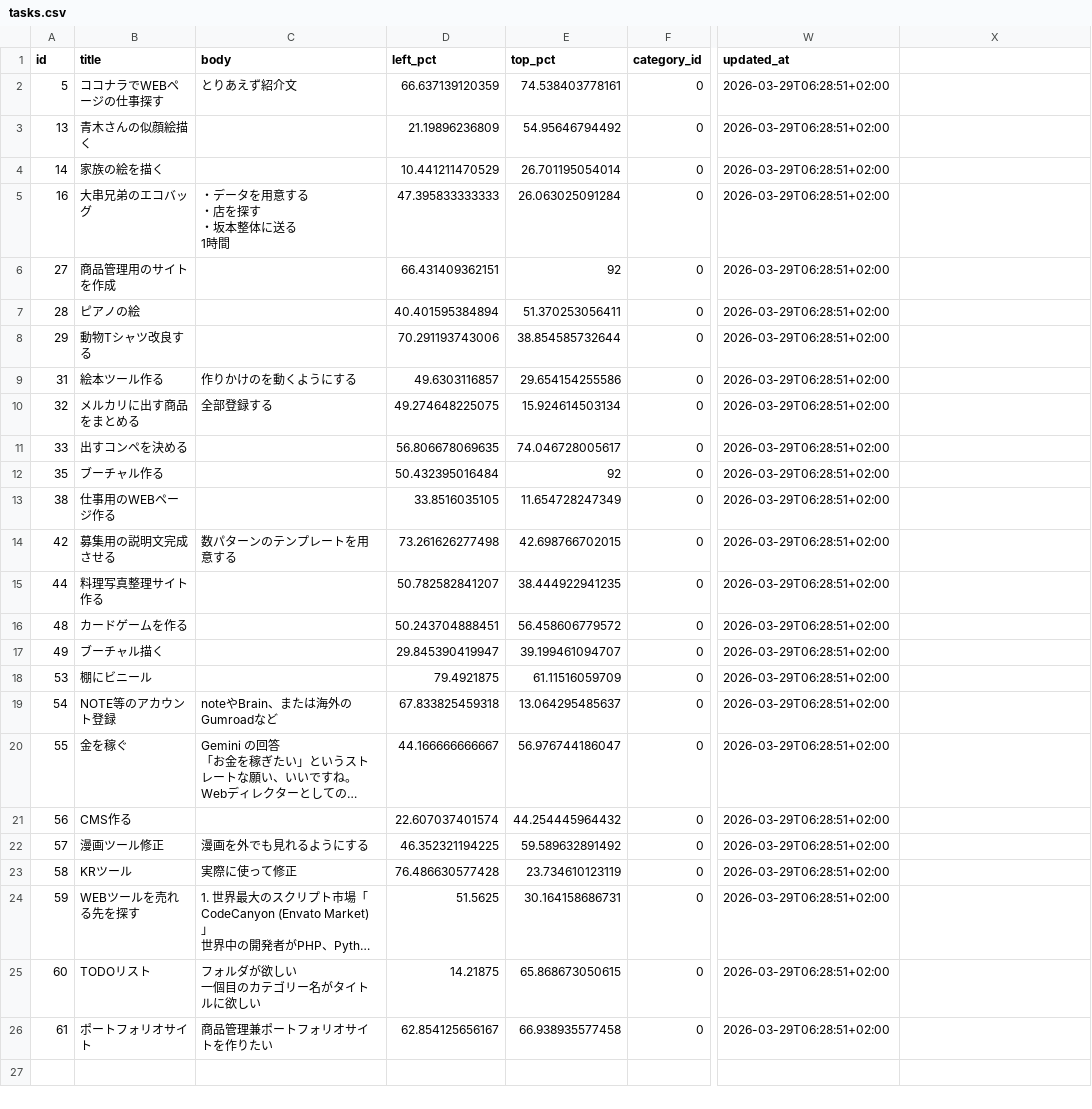
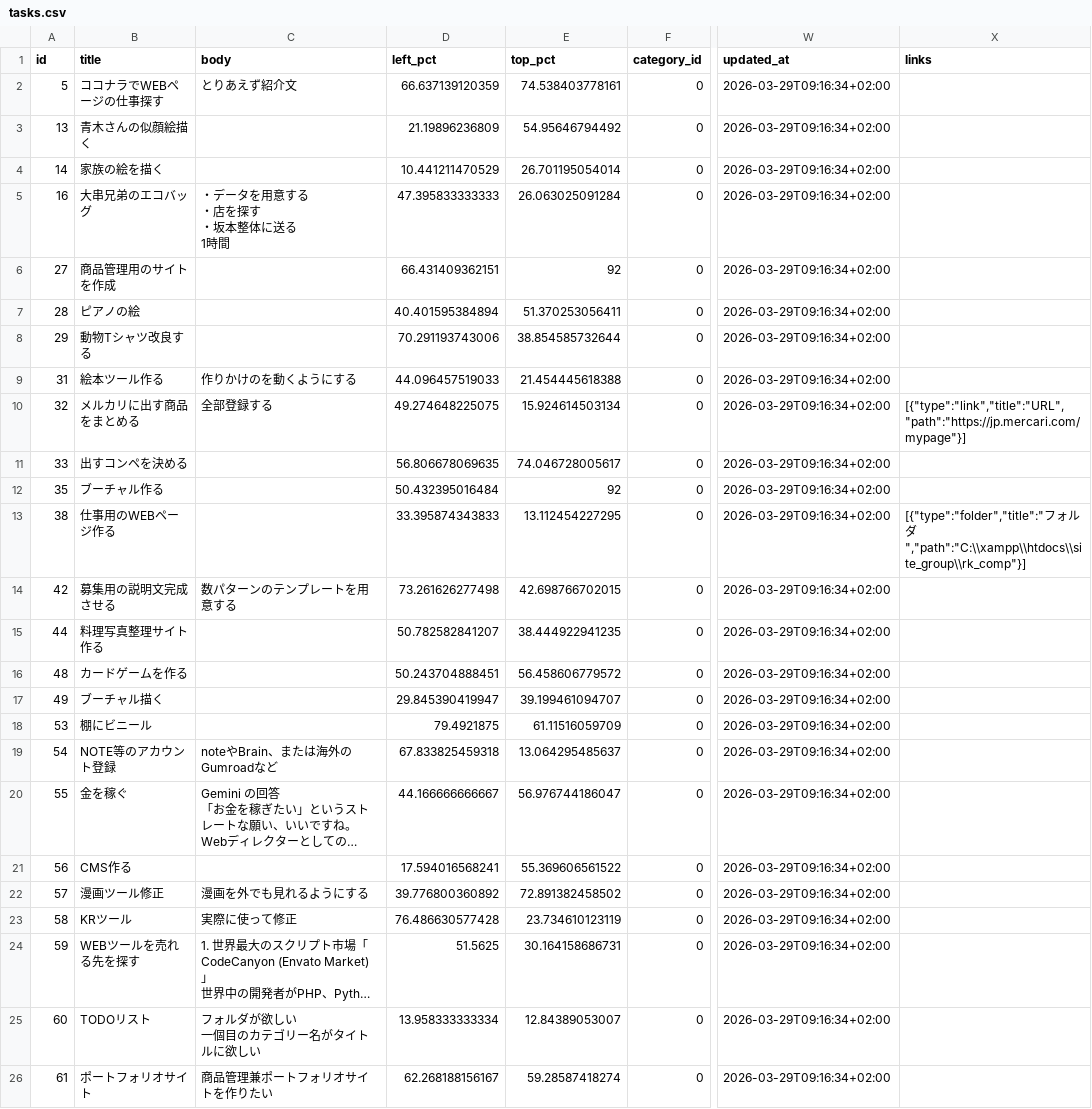
Before and after one commit to ryogaktm/todo, a CSV file: data/tasks.csv, drawn as a sheet; only a part is shown, gaps mark what is left out; long unchanged cells end in …; the diff names each change by its address in the sheet, - before the commit and + after, or states it on an @@ line.

```diff
--- a/data/tasks.csv
+++ b/data/tasks.csv
-X1: (empty)
+X1: links
-W2:W26 (updated_at): 2026-03-29T06:28:51+02:00
+W2:W26 (updated_at): 2026-03-29T09:16:34+02:00
-D9 (left_pct): 49.6303116857
+D9 (left_pct): 44.096457519033
-E9 (top_pct): 29.654154255586
+E9 (top_pct): 21.454445618388
-X10 (links): (empty)
+X10 (links): [{"type":"link","title":"URL","path":"https://jp.mercari.com/mypage"}]
-D13 (left_pct): 33.8516035105
+D13 (left_pct): 33.395874343833
-E13 (top_pct): 11.654728247349
+E13 (top_pct): 13.112454227295
-X13 (links): (empty)
+X13 (links): [{"type":"folder","title":"フォルダ","path":"C:\\xampp\\htdocs\\site_group\\rk_comp"}]
-D21 (left_pct): 22.607037401574
+D21 (left_pct): 17.594016568241
-E21 (top_pct): 44.254445964432
+E21 (top_pct): 55.369606561522
-D22 (left_pct): 46.352321194225
+D22 (left_pct): 39.776800360892
-E22 (top_pct): 59.589632891492
+E22 (top_pct): 72.891382458502
-D25 (left_pct): 14.21875
+D25 (left_pct): 13.958333333334
-E25 (top_pct): 65.868673050615
+E25 (top_pct): 12.84389053007
-D26 (left_pct): 62.854125656167
+D26 (left_pct): 62.268188156167
-E26 (top_pct): 66.938935577458
+E26 (top_pct): 59.28587418274
```
Also changed, not shown: data/task_tags.csv, 4 other files.
